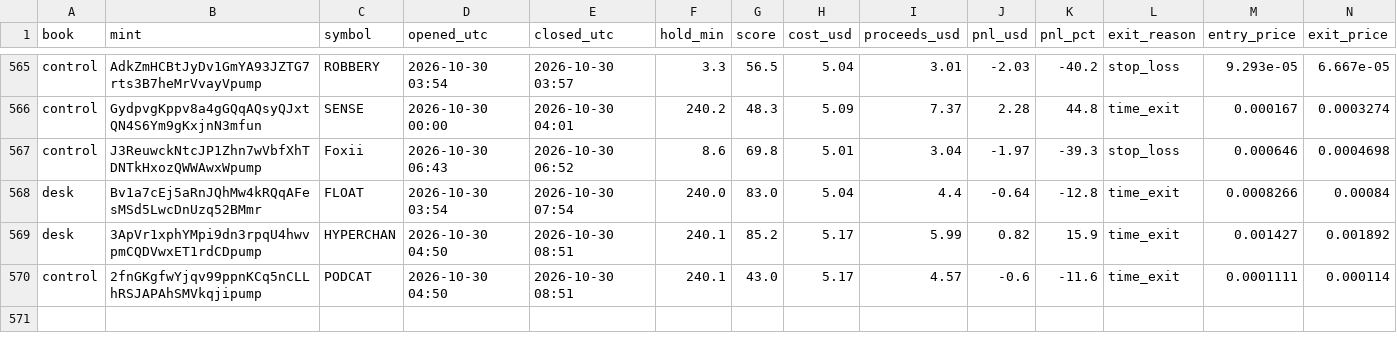
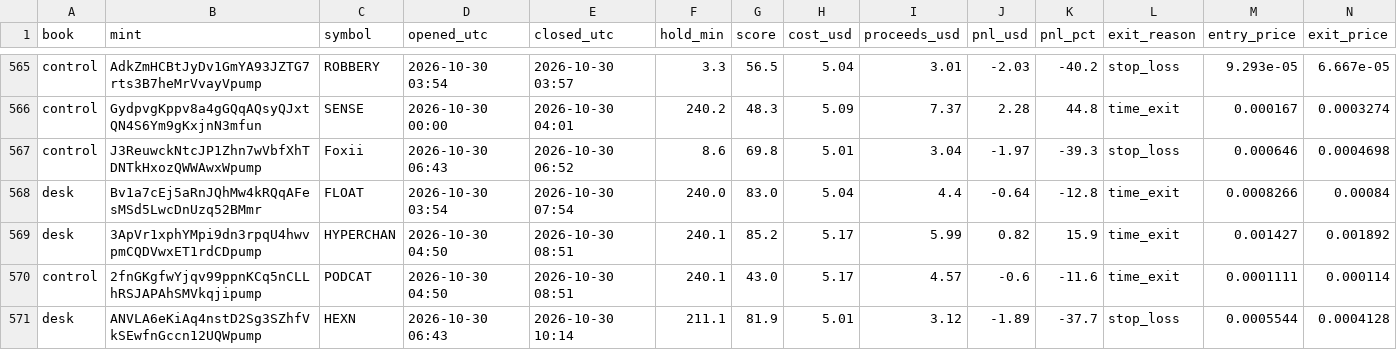
Before and after one commit to adarshapadhan/padhan-paper-desk, a CSV file: data/trades.csv, drawn as a sheet; only a part is shown, gaps mark what is left out; rows hold the shown columns only; the diff names each change by its address in the sheet, - before the commit and + after, or states it on an @@ line.

Commit message:
desk update 2026-10-30T10:19Z

```diff
--- a/data/trades.csv
+++ b/data/trades.csv
+row 571: desk | ANVLA6eKiAq4nstD2Sg3SZhfVkSEwfnGccn12UQWpump | HEXN | 2026-10-30 06:43 | 2026-10-30 10:14 | 211.1 | 81.9 | 5.01 | 3.12 | -1.89 | -37.7 | stop_loss | 0.0005544 | 0.0004128
```
Also changed, not shown: data/equity.csv, 4 other files.
